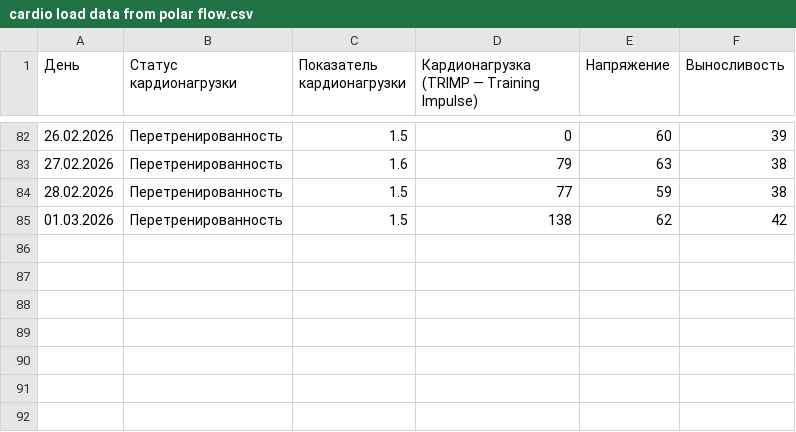
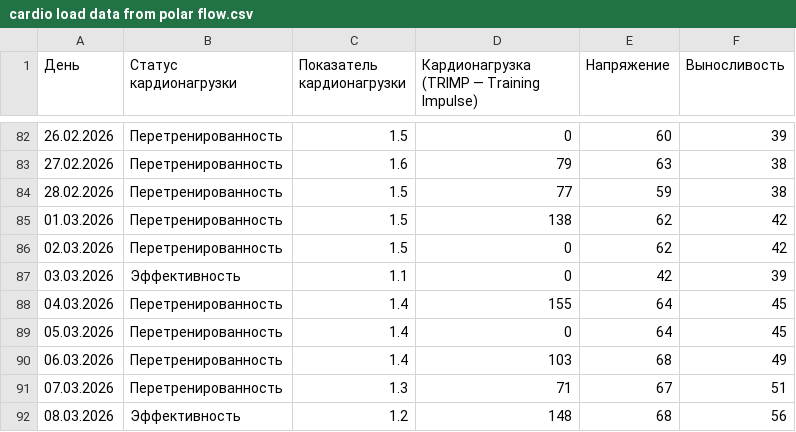
Before and after one commit to martynov-alex/workout, a CSV file: cardio load/cardio load data from polar flow.csv, drawn as a sheet; only a part is shown, gaps mark what is left out; the diff names each change by its address in the sheet, - before the commit and + after, or states it on an @@ line.

```diff
--- a/cardio load/cardio load data from polar flow.csv
+++ b/cardio load/cardio load data from polar flow.csv
+row 86: 02.03.2026 | Перетренированность | 1.5 | 0 | 62 | 42
+row 87: 03.03.2026 | Эффективность | 1.1 | 0 | 42 | 39
+row 88: 04.03.2026 | Перетренированность | 1.4 | 155 | 64 | 45
+row 89: 05.03.2026 | Перетренированность | 1.4 | 0 | 64 | 45
+row 90: 06.03.2026 | Перетренированность | 1.4 | 103 | 68 | 49
+row 91: 07.03.2026 | Перетренированность | 1.3 | 71 | 67 | 51
+row 92: 08.03.2026 | Эффективность | 1.2 | 148 | 68 | 56
```
Also changed, not shown: training log/training log.csv, training plan/training plan.csv, 14 other files.
